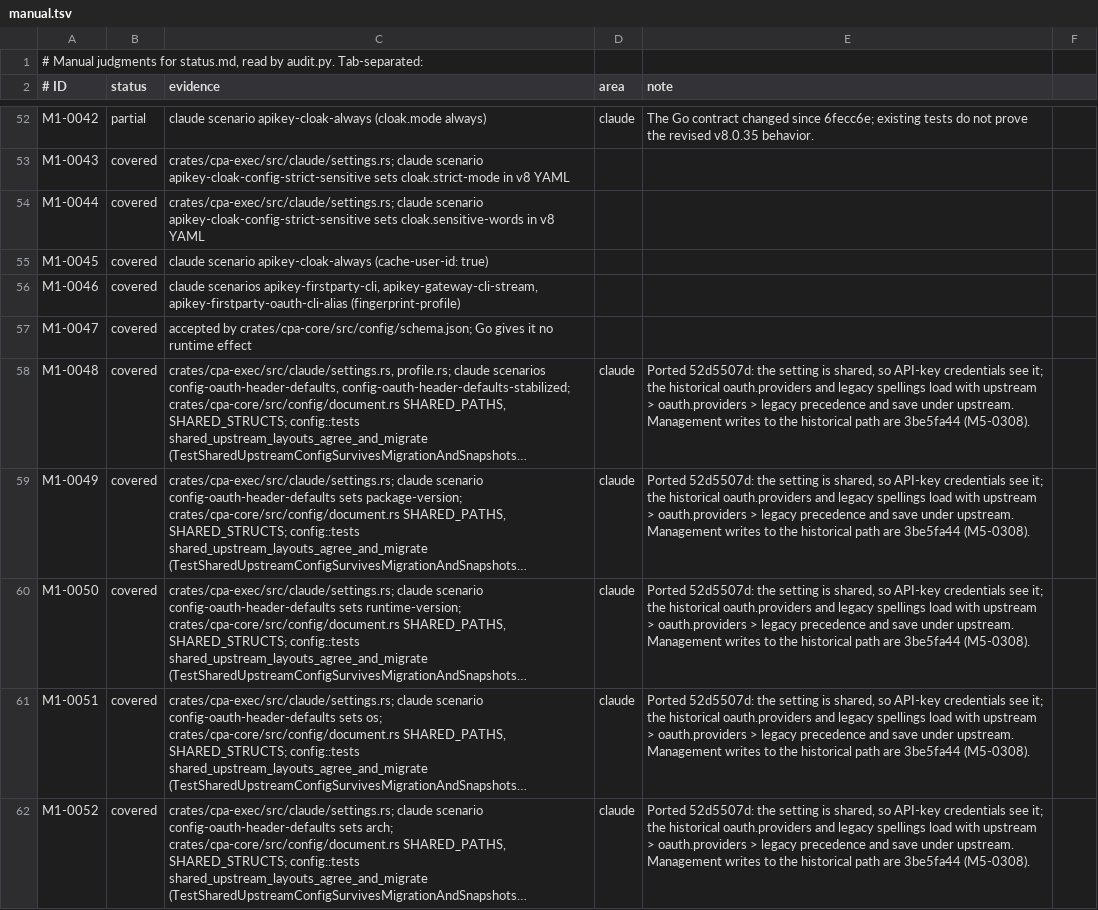
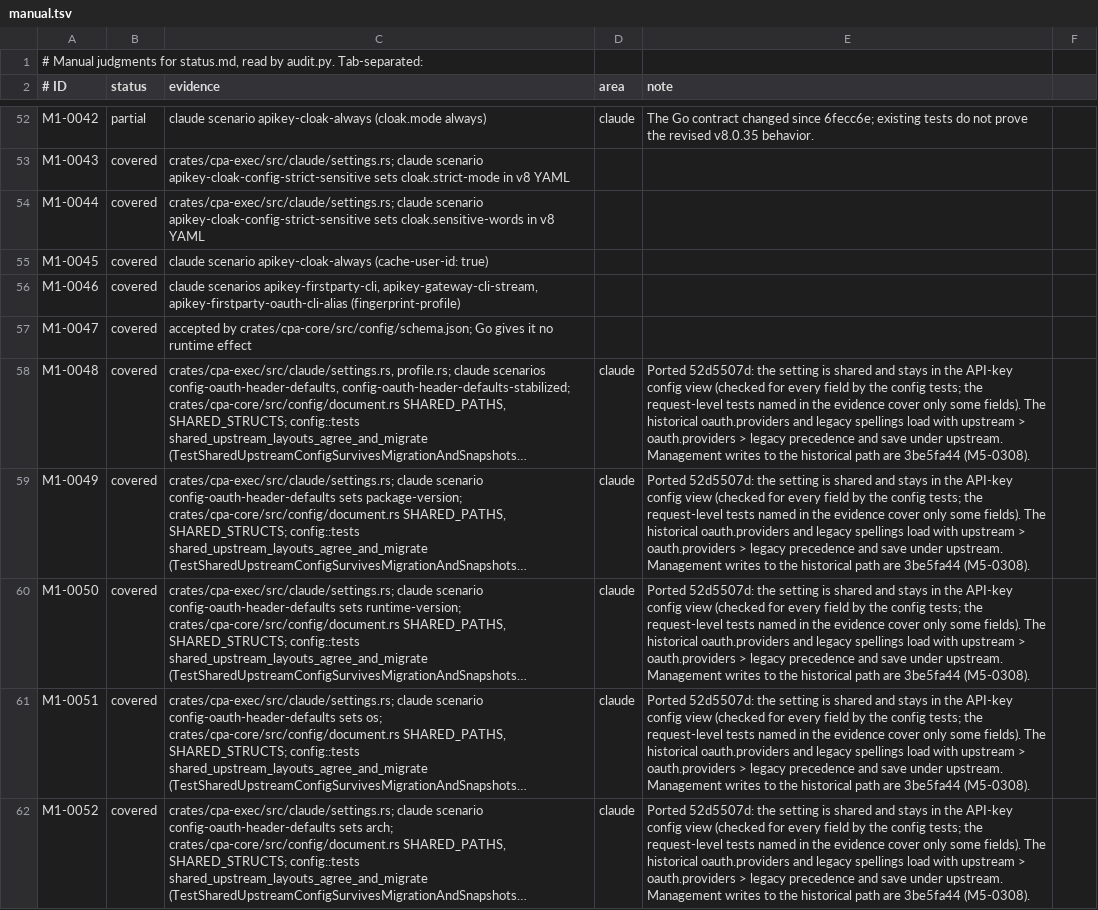
Before and after one commit to DarkEden-coding/sub-api-proxy, a TSV file: docs/parity-audit/manual.tsv, drawn as a sheet; only a part is shown, gaps mark what is left out; long unchanged cells end in …; the diff covers the shown part only; the diff names each change by its address in the sheet, - before the commit and + after, or states it on an @@ line.

Commit message:
Config: move the legacy Claude structs by their fields; keep comments across split Codex moves
Go's buildV8Paths walks ClaudeConfig and ClaudeCode, so only
claude.model-level-cooling and claude-code.disable-cloaking-model-list are
aliases; other children stay unknown instead of reaching upstream.claude.
An empty or null legacy struct is an empty upstream.claude.

The text migration now only has to normalize to the migrated document, so a
legacy codex block holding a shared field no longer drops every other
section's comments; render_preserving makes the remaining moves.

Adds a Claude shared-window 429 test for upstream.claude.model-level-cooling.

```diff
--- a/docs/parity-audit/manual.tsv
+++ b/docs/parity-audit/manual.tsv
-E58:E62 (note): …setting is shared, so API-key credentials see it; the historical oauth.providers…
+E58:E62 (note): …setting is shared and stays in the API-key config view (checked for every field by the config tests; the request-level tests named in the evidence cover only some fields). The historical oauth.providers…
```
Also changed, not shown: 19 edited cells elsewhere in this file, 4 other files.
